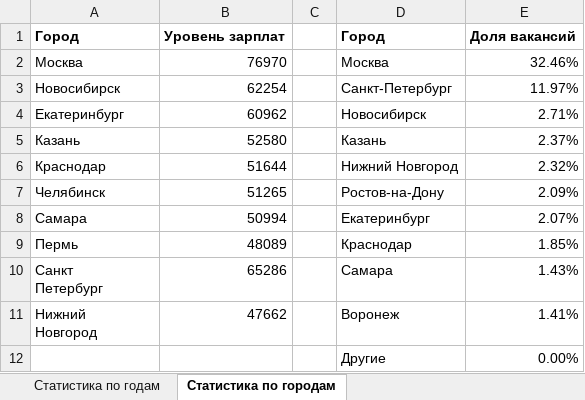
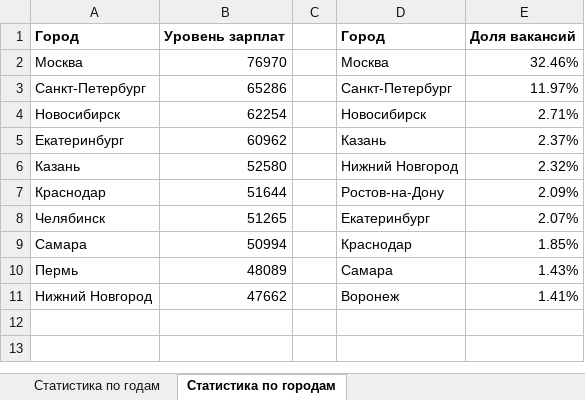
Before and after one commit to RuslanAbbasov/python_moodle, an Excel workbook: report.xlsx, sheet Статистика по городам, drawn as a sheet; values as stored, in another font and other column widths than the file's, no borders; removed rows and columns are numbered as before the commit, all else as after; ↵ is a line break in a cell; the diff names each change by its address in the sheet, - before the commit and + after, or states it on an @@ line.

```diff
--- a/report.xlsx (sheet Статистика по городам)
+++ b/report.xlsx (sheet Статистика по городам)
+row 3: Санкт-Петербург | 65286 |  | Санкт-Петербург | 11.97%
-D4: Санкт-Петербург
+D4: Новосибирск
-E4: 11.97%
+E4: 2.71%
-D5: Новосибирск
+D5: Казань
-E5: 2.71%
+E5: 2.37%
-D6: Казань
+D6: Нижний Новгород
-E6: 2.37%
+E6: 2.32%
-D7: Нижний Новгород
+D7: Ростов-на-Дону
-E7: 2.32%
+E7: 2.09%
-D8: Ростов-на-Дону
+D8: Екатеринбург
-E8: 2.09%
+E8: 2.07%
-D9: Екатеринбург
+D9: Краснодар
-E9: 2.07%
+E9: 1.85%
-D10: Краснодар
+D10: Самара
-E10: 1.85%
+E10: 1.43%
-row 10: Санкт ↵ Петербург | 65286 |  | Самара | 1.43%
-A11: Нижний ↵ Новгород
+A11: Нижний Новгород
-row 12:  |  |  | Другие | 0.00%
```
Also changed, not shown: sheet Статистика по годам, 5 other files.
